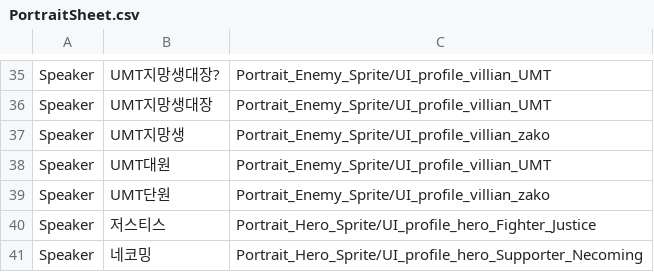
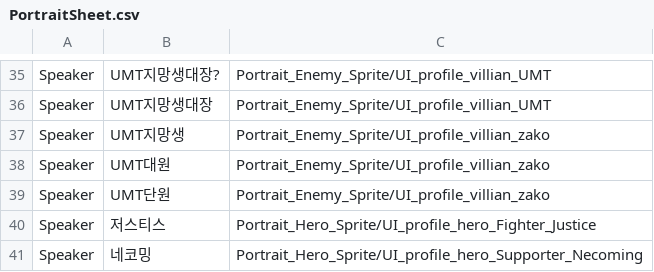
Before and after one commit to TeamNorthernSky/HeroInfluence, a CSV file: Assets/Resources/Portrait_Hero_Sprite/PortraitSheet.csv, drawn as a sheet; only a part is shown, gaps mark what is left out.

```diff
--- a/Assets/Resources/Portrait_Hero_Sprite/PortraitSheet.csv
+++ b/Assets/Resources/Portrait_Hero_Sprite/PortraitSheet.csv
@@ -37,3 +37,3 @@ Speaker,UMT지망생대장,Portrait_Enemy_Sprite/UI_profile_villian_UMT
 Speaker,UMT지망생,Portrait_Enemy_Sprite/UI_profile_villian_zako
-Speaker,UMT대원,Portrait_Enemy_Sprite/UI_profile_villian_UMT
+Speaker,UMT대원,Portrait_Enemy_Sprite/UI_profile_villian_zako
 Speaker,UMT단원,Portrait_Enemy_Sprite/UI_profile_villian_zako
```
Also changed, not shown: 18 other files.
